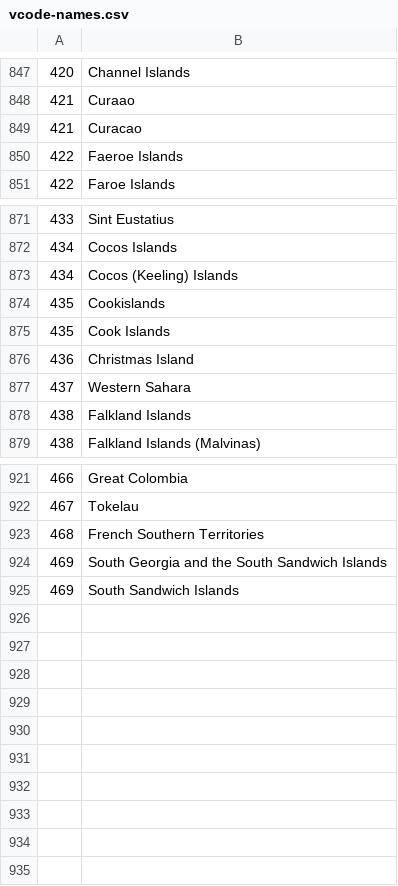
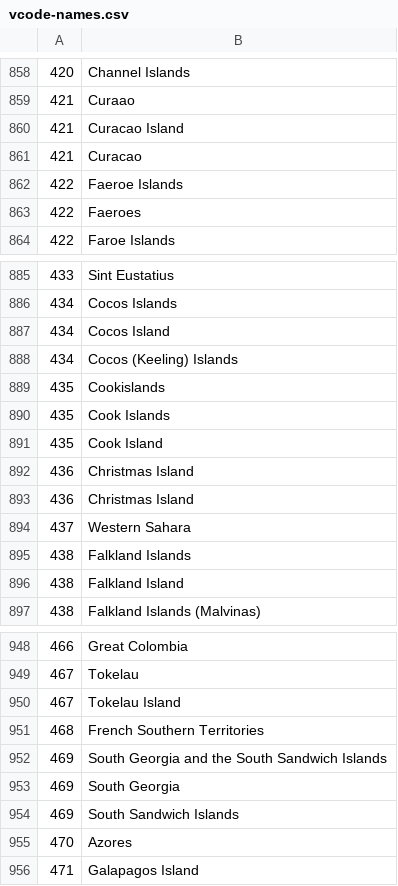
Before and after one commit to bapfeld/vdem-codes, a CSV file: vcode-names.csv, drawn as a sheet; only a part is shown, gaps mark what is left out; the diff covers the shown part only; the diff names each change by its address in the sheet, - before the commit and + after, or states it on an @@ line.

Commit message:
Add some singular island names from CRUCY data

```diff
--- a/vcode-names.csv
+++ b/vcode-names.csv
+row 860: 421 | Curacao Island
+row 863: 422 | Faeroes
+row 887: 434 | Cocos Island
+row 891: 435 | Cook Island
+row 892: 436 | Christmas Island
+row 896: 438 | Falkland Island
+row 950: 467 | Tokelau Island
+row 953: 469 | South Georgia
+row 955: 470 | Azores
+row 956: 471 | Galapagos Island
```
Also changed, not shown: 21 added rows elsewhere in this file, 1 other file.
